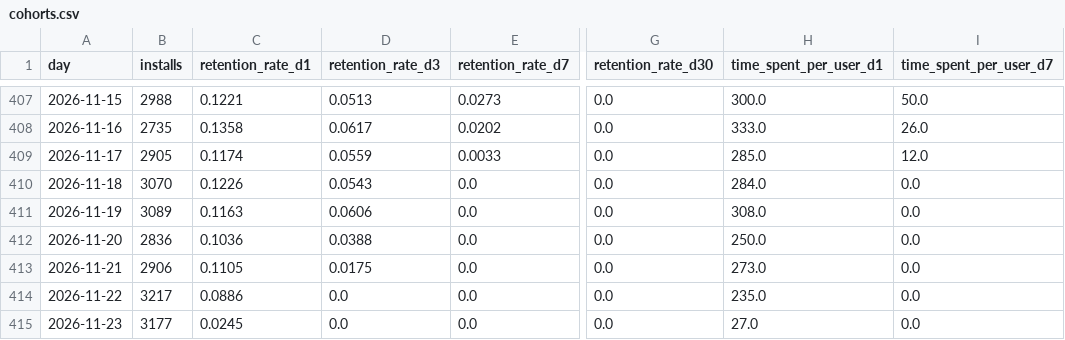
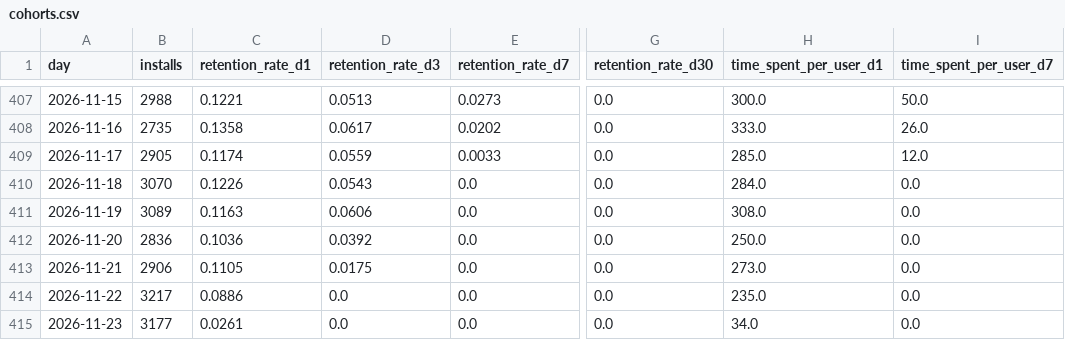
Before and after one commit to kshitijbhatiakaul/tuktuki-master-tracker, a CSV file: data/behaviour/cohorts.csv, drawn as a sheet; only a part is shown, gaps mark what is left out; the diff names each change by its address in the sheet, - before the commit and + after, or states it on an @@ line.

```diff
--- a/data/behaviour/cohorts.csv
+++ b/data/behaviour/cohorts.csv
-D412 (retention_rate_d3): 0.0388
+D412 (retention_rate_d3): 0.0392
-C415 (retention_rate_d1): 0.0245
+C415 (retention_rate_d1): 0.0261
-H415 (time_spent_per_user_d1): 27.0
+H415 (time_spent_per_user_d1): 34.0
```
Also changed, not shown: data/behaviour/daily.csv, 7 other files.
